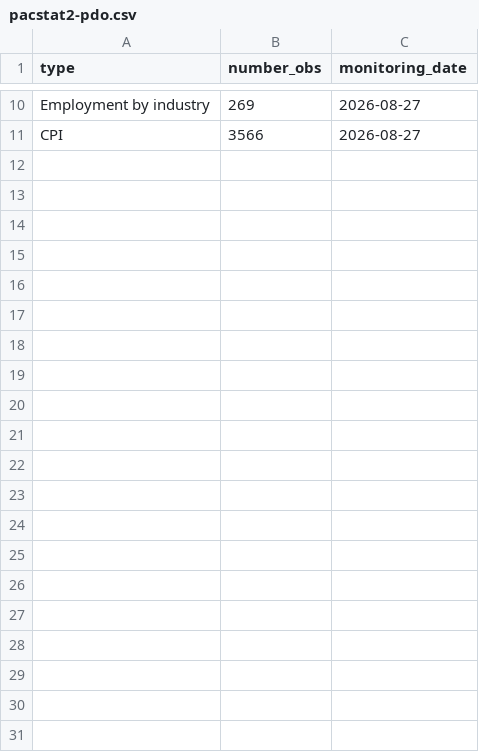
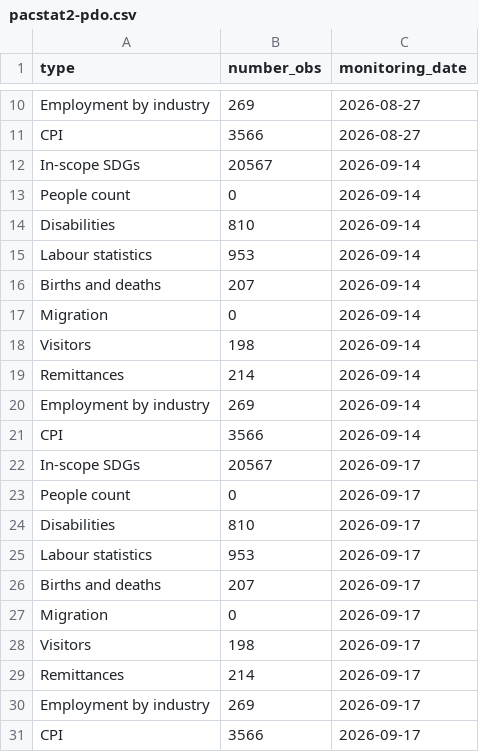
Before and after one commit to PacificCommunity/sdd-pacstat2-results, a CSV file: data/pacstat2-pdo.csv, drawn as a sheet; only a part is shown, gaps mark what is left out; the diff names each change by its address in the sheet, - before the commit and + after, or states it on an @@ line.

Commit message:
extra set of data

```diff
--- a/data/pacstat2-pdo.csv
+++ b/data/pacstat2-pdo.csv
+row 12: In-scope SDGs | 20567 | 2026-09-14
+row 13: People count | 0 | 2026-09-14
+row 14: Disabilities | 810 | 2026-09-14
+row 15: Labour statistics | 953 | 2026-09-14
+row 16: Births and deaths | 207 | 2026-09-14
+row 17: Migration | 0 | 2026-09-14
+row 18: Visitors | 198 | 2026-09-14
+row 19: Remittances | 214 | 2026-09-14
+row 20: Employment by industry | 269 | 2026-09-14
+row 21: CPI | 3566 | 2026-09-14
+row 22: In-scope SDGs | 20567 | 2026-09-17
+row 23: People count | 0 | 2026-09-17
+row 24: Disabilities | 810 | 2026-09-17
+row 25: Labour statistics | 953 | 2026-09-17
+row 26: Births and deaths | 207 | 2026-09-17
+row 27: Migration | 0 | 2026-09-17
+row 28: Visitors | 198 | 2026-09-17
+row 29: Remittances | 214 | 2026-09-17
+row 30: Employment by industry | 269 | 2026-09-17
+row 31: CPI | 3566 | 2026-09-17
```
